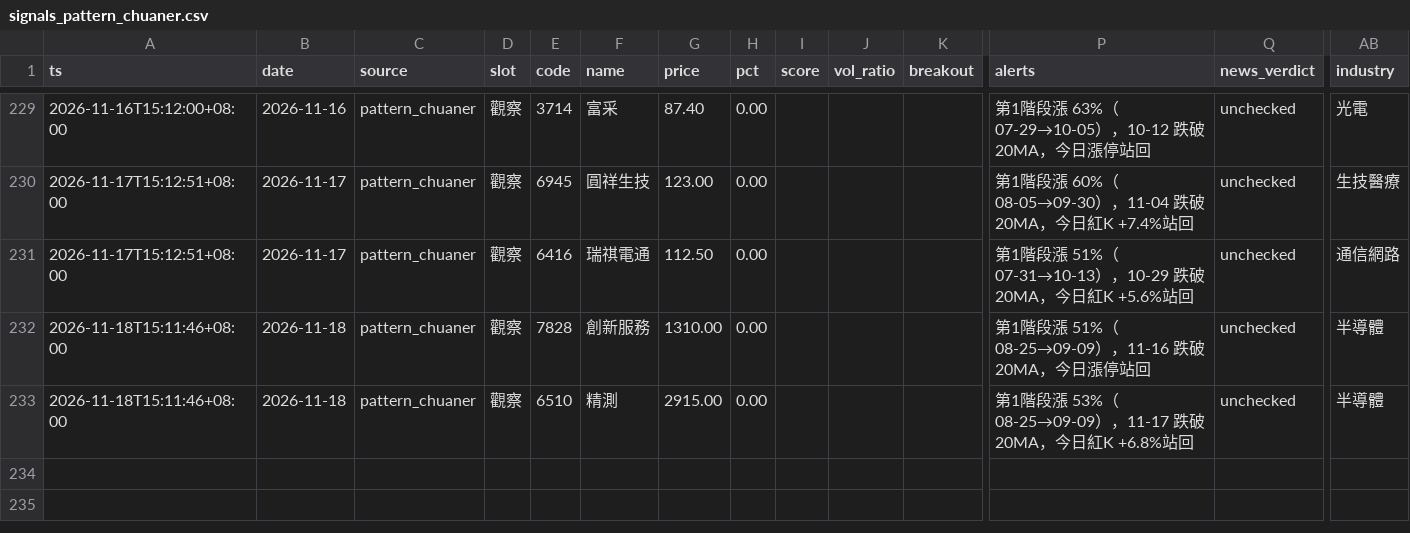
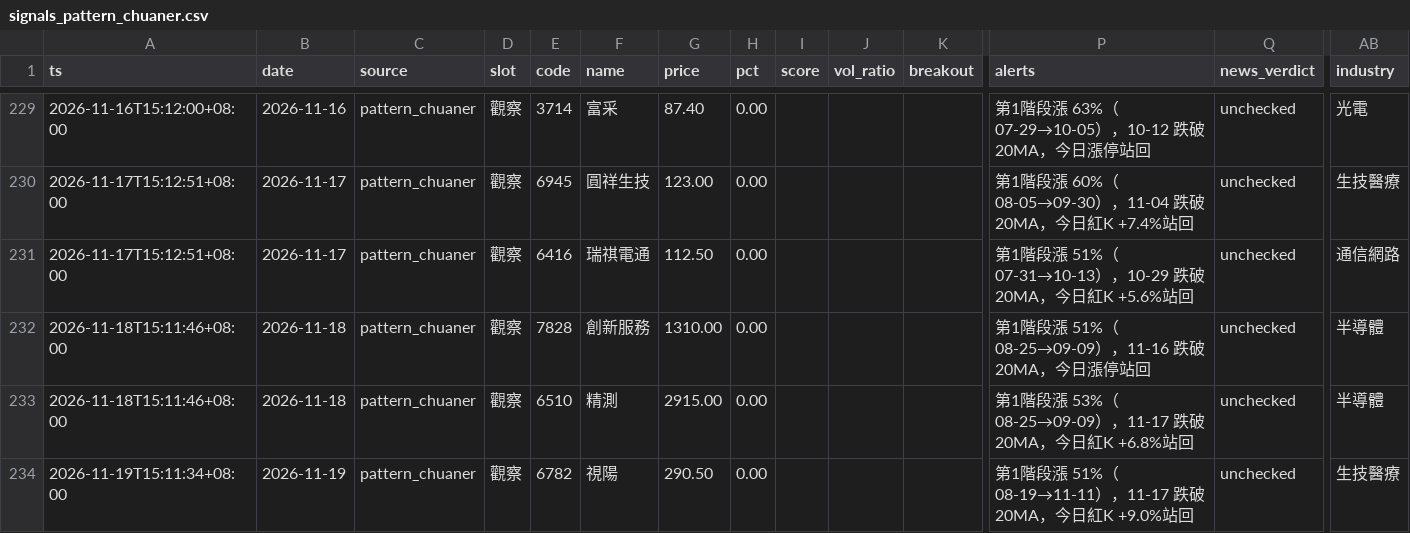
Before and after one commit to ANSONWANG666666/taiwan-stock-monitor, a CSV file: signals_pattern_chuaner.csv, drawn as a sheet; only a part is shown, gaps mark what is left out; rows hold the shown columns only; the diff covers the shown part only; the diff names each change by its address in the sheet, - before the commit and + after, or states it on an @@ line.

```diff
--- a/signals_pattern_chuaner.csv
+++ b/signals_pattern_chuaner.csv
+row 234: 2026-11-19T15:11:34+08:00 | 2026-11-19 | pattern_chuaner | 觀察 | 6782 | 視陽 | 290.50 | 0.00 |  |  |  | 第1階段漲 51%（08-19→11-11），11-17 跌破 20MA，今日紅K +9.0%站回 | unchecked | 生技醫療
```
Also changed, not shown: 45 edited cells elsewhere in this file, signals_digest.csv, signals_market.csv, 2 other files.
